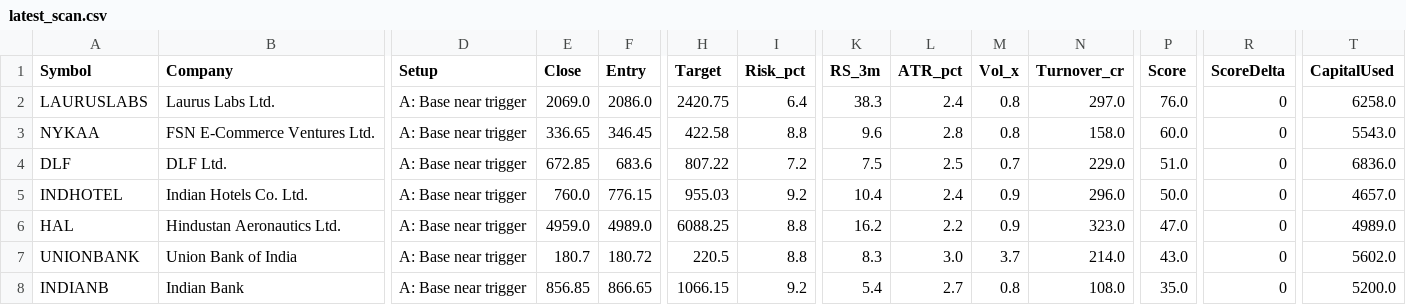
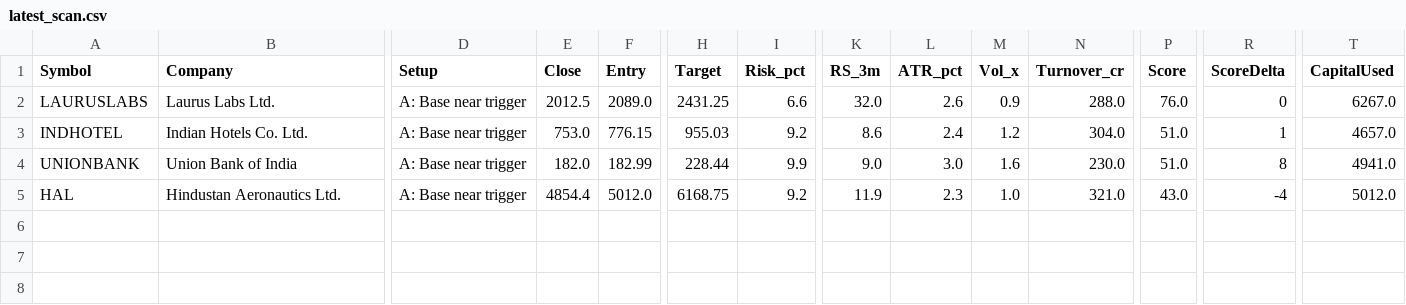
Before and after one commit to anandbabugajula/Swing---scanner-, a CSV file: output/latest_scan.csv, drawn as a sheet; only a part is shown, gaps mark what is left out; removed rows and columns are numbered as before the commit, all else as after; rows hold the shown columns only; the diff names each change by its address in the sheet, - before the commit and + after, or states it on an @@ line.

```diff
--- a/output/latest_scan.csv
+++ b/output/latest_scan.csv
-E2 (Close): 2069.0
+E2 (Close): 2012.5
-F2 (Entry): 2086.0
+F2 (Entry): 2089.0
-H2 (Target): 2420.75
+H2 (Target): 2431.25
-I2 (Risk_pct): 6.4
+I2 (Risk_pct): 6.6
-K2 (RS_3m): 38.3
+K2 (RS_3m): 32.0
-L2 (ATR_pct): 2.4
+L2 (ATR_pct): 2.6
-M2 (Vol_x): 0.8
+M2 (Vol_x): 0.9
-N2 (Turnover_cr): 297.0
+N2 (Turnover_cr): 288.0
-T2 (CapitalUsed): 6258.0
+T2 (CapitalUsed): 6267.0
-row 3: NYKAA | FSN E-Commerce Ventures Ltd. | A: Base near trigger | 336.65 | 346.45 | 422.58 | 8.8 | 9.6 | 2.8 | 0.8 | 158.0 | 60.0 | 0 | 5543.0
-row 4: DLF | DLF Ltd. | A: Base near trigger | 672.85 | 683.6 | 807.22 | 7.2 | 7.5 | 2.5 | 0.7 | 229.0 | 51.0 | 0 | 6836.0
-E3 (Close): 760.0
+E3 (Close): 753.0
-K3 (RS_3m): 10.4
+K3 (RS_3m): 8.6
-M3 (Vol_x): 0.9
+M3 (Vol_x): 1.2
-N3 (Turnover_cr): 296.0
+N3 (Turnover_cr): 304.0
-P3 (Score): 50.0
+P3 (Score): 51.0
-R3 (ScoreDelta): 0
+R3 (ScoreDelta): 1
+row 4: UNIONBANK | Union Bank of India | A: Base near trigger | 182.0 | 182.99 | 228.44 | 9.9 | 9.0 | 3.0 | 1.6 | 230.0 | 51.0 | 8 | 4941.0
-E5 (Close): 4959.0
+E5 (Close): 4854.4
-F5 (Entry): 4989.0
+F5 (Entry): 5012.0
-H5 (Target): 6088.25
+H5 (Target): 6168.75
-I5 (Risk_pct): 8.8
+I5 (Risk_pct): 9.2
-K5 (RS_3m): 16.2
+K5 (RS_3m): 11.9
-L5 (ATR_pct): 2.2
+L5 (ATR_pct): 2.3
-M5 (Vol_x): 0.9
+M5 (Vol_x): 1.0
-N5 (Turnover_cr): 323.0
+N5 (Turnover_cr): 321.0
-P5 (Score): 47.0
+P5 (Score): 43.0
-R5 (ScoreDelta): 0
+R5 (ScoreDelta): -4
-T5 (CapitalUsed): 4989.0
+T5 (CapitalUsed): 5012.0
-row 7: UNIONBANK | Union Bank of India | A: Base near trigger | 180.7 | 180.72 | 220.5 | 8.8 | 8.3 | 3.0 | 3.7 | 214.0 | 43.0 | 0 | 5602.0
-row 8: INDIANB | Indian Bank | A: Base near trigger | 856.85 | 866.65 | 1066.15 | 9.2 | 5.4 | 2.7 | 0.8 | 108.0 | 35.0 | 0 | 5200.0
```
Also changed, not shown: output/run_log.csv, output/sector_strength.csv, 5 other files.
